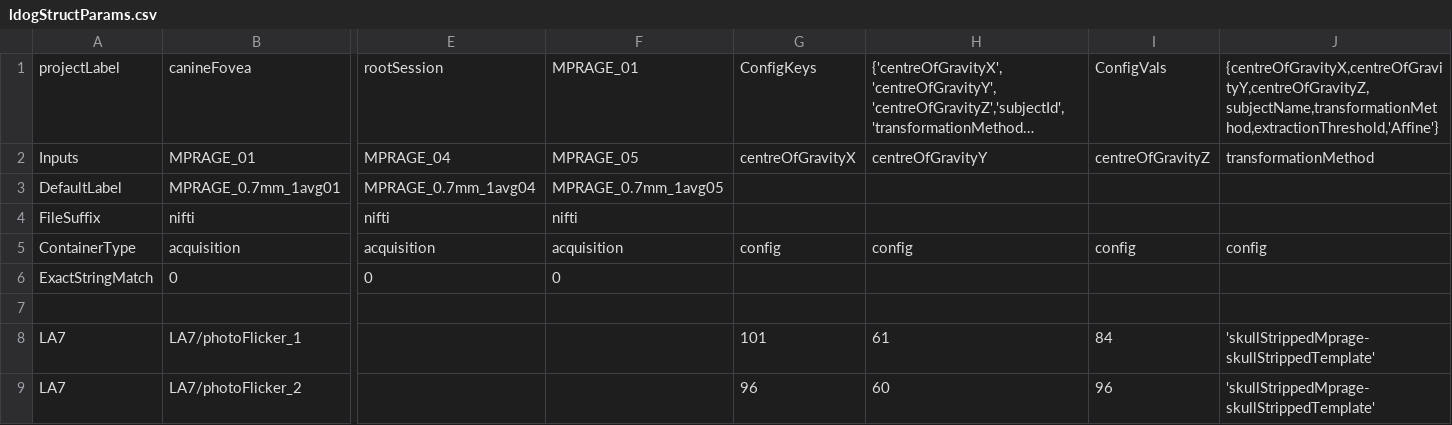
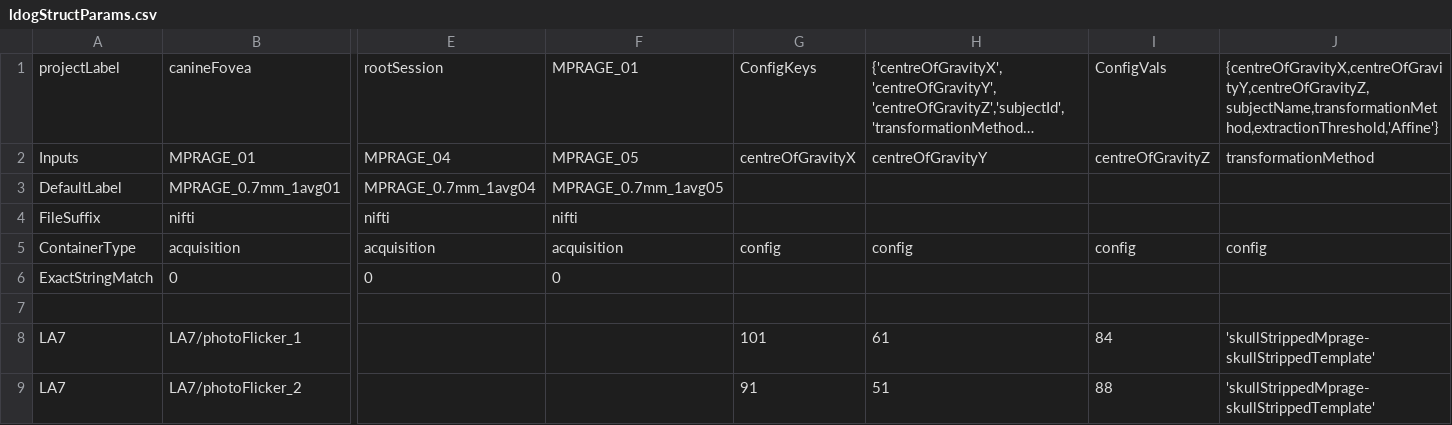
Before and after one commit to gkaguirrelab/mriLDOGAnalysis, a CSV file: submitGears/newScripts/ldogStructParams.csv, drawn as a sheet; only a part is shown, gaps mark what is left out; long unchanged cells end in …; the diff names each change by its address in the sheet, - before the commit and + after, or states it on an @@ line.

Commit message:
Adjust center of mass voxel for ldogStruct

```diff
--- a/submitGears/newScripts/ldogStructParams.csv
+++ b/submitGears/newScripts/ldogStructParams.csv
-G9: 96
+G9: 91
-H9: 60
+H9: 51
-I9: 96
+I9: 88
```
Also changed, not shown: 1 other file.
